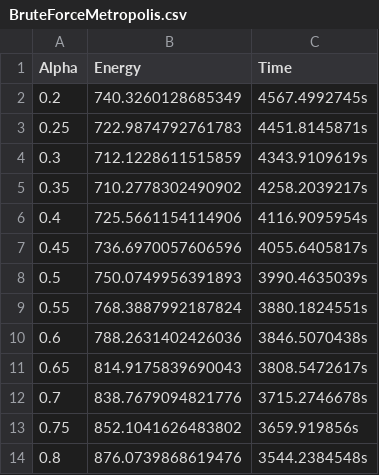
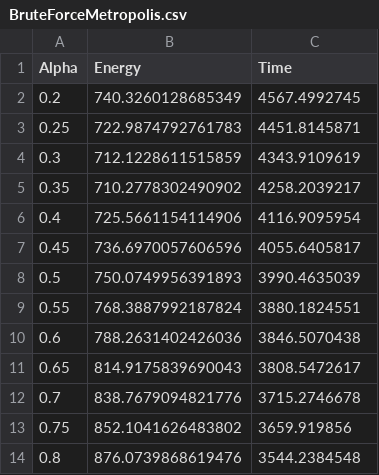
Before and after one commit to kmaasrud/vmc-fys4411, a CSV file: vmc/data/ana_vs_num/3D_500N/BruteForceMetropolis.csv, drawn as a sheet.

```diff
--- a/vmc/data/ana_vs_num/3D_500N/BruteForceMetropolis.csv
+++ b/vmc/data/ana_vs_num/3D_500N/BruteForceMetropolis.csv
@@ -1,14 +1,14 @@
 Alpha,Energy,Time
-0.2,740.3260128685349,4567.4992745s
-0.25,722.9874792761783,4451.8145871s
-0.3,712.1228611515859,4343.9109619s
-0.35,710.2778302490902,4258.2039217s
-0.4,725.5661154114906,4116.9095954s
-0.45,736.6970057606596,4055.6405817s
-0.5,750.0749956391893,3990.4635039s
-0.55,768.3887992187824,3880.1824551s
-0.6,788.2631402426036,3846.5070438s
-0.65,814.9175839690043,3808.5472617s
-0.7,838.7679094821776,3715.2746678s
-0.75,852.1041626483802,3659.919856s
-0.8,876.0739868619476,3544.2384548s
+0.2,740.3260128685349,4567.4992745
+0.25,722.9874792761783,4451.8145871
+0.3,712.1228611515859,4343.9109619
+0.35,710.2778302490902,4258.2039217
+0.4,725.5661154114906,4116.9095954
+0.45,736.6970057606596,4055.6405817
+0.5,750.0749956391893,3990.4635039
+0.55,768.3887992187824,3880.1824551
+0.6,788.2631402426036,3846.5070438
+0.65,814.9175839690043,3808.5472617
+0.7,838.7679094821776,3715.2746678
+0.75,852.1041626483802,3659.919856
+0.8,876.0739868619476,3544.2384548
```
Also changed, not shown: vmc/data/ana_vs_num/3D_500N/ImportanceMetropolis.csv, 18 other files.
